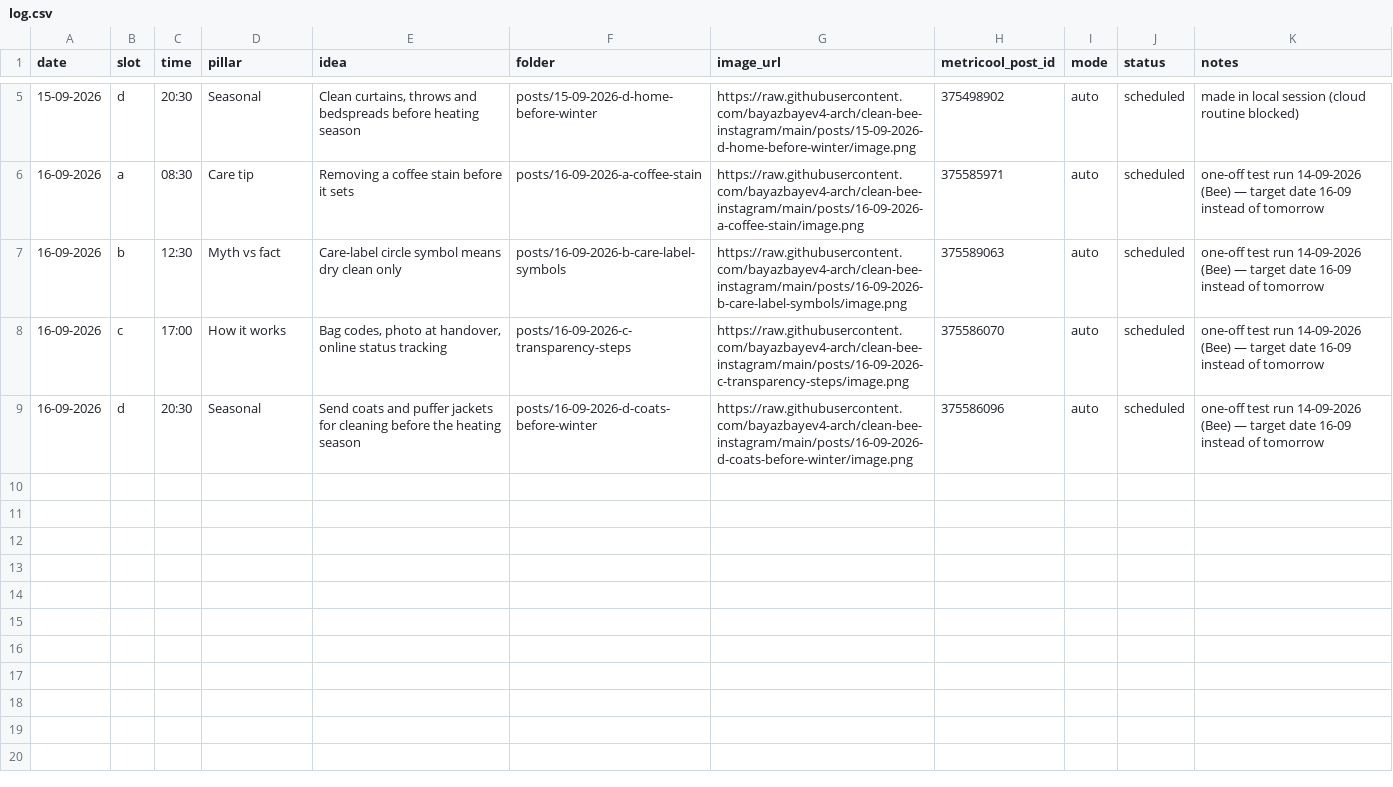
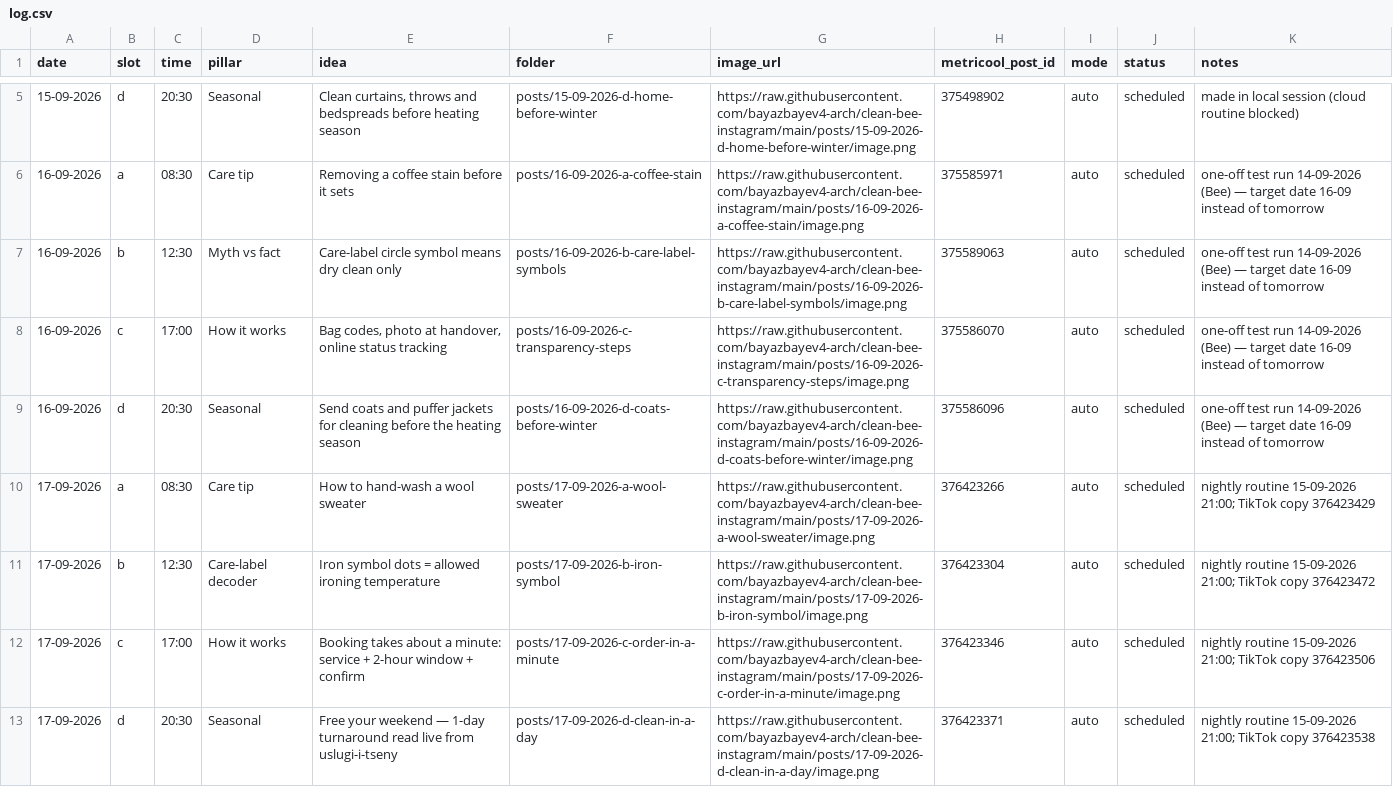
Before and after one commit to bayazbayev4-arch/clean-bee-instagram, a CSV file: log.csv, drawn as a sheet; only a part is shown, gaps mark what is left out; the diff names each change by its address in the sheet, - before the commit and + after, or states it on an @@ line.

```diff
--- a/log.csv
+++ b/log.csv
+row 10: 17-09-2026 | a | 08:30 | Care tip | How to hand-wash a wool sweater | posts/17-09-2026-a-wool-sweater | https://raw.githubusercontent.com/bayazbayev4-arch/clean-bee-instagram/main/posts/17-09-2026-a-wool-sweater/image.png | 376423266 | auto | scheduled | nightly routine 15-09-2026 21:00; TikTok copy 376423429
+row 11: 17-09-2026 | b | 12:30 | Care-label decoder | Iron symbol dots = allowed ironing temperature | posts/17-09-2026-b-iron-symbol | https://raw.githubusercontent.com/bayazbayev4-arch/clean-bee-instagram/main/posts/17-09-2026-b-iron-symbol/image.png | 376423304 | auto | scheduled | nightly routine 15-09-2026 21:00; TikTok copy 376423472
+row 12: 17-09-2026 | c | 17:00 | How it works | Booking takes about a minute: service + 2-hour window + confirm | posts/17-09-2026-c-order-in-a-minute | https://raw.githubusercontent.com/bayazbayev4-arch/clean-bee-instagram/main/posts/17-09-2026-c-order-in-a-minute/image.png | 376423346 | auto | scheduled | nightly routine 15-09-2026 21:00; TikTok copy 376423506
+row 13: 17-09-2026 | d | 20:30 | Seasonal | Free your weekend — 1-day turnaround read live from uslugi-i-tseny | posts/17-09-2026-d-clean-in-a-day | https://raw.githubusercontent.com/bayazbayev4-arch/clean-bee-instagram/main/posts/17-09-2026-d-clean-in-a-day/image.png | 376423371 | auto | scheduled | nightly routine 15-09-2026 21:00; TikTok copy 376423538
```
Also changed, not shown: 5 other files.
